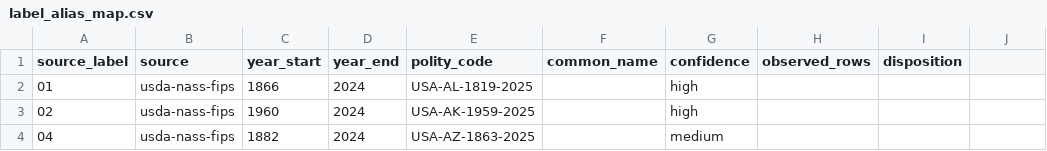
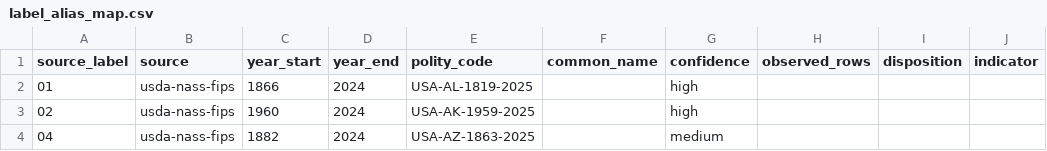
Before and after one commit to eduaguilera/whep-polities, a CSV file: data/final/label_alias_map.csv, drawn as a sheet; only a part is shown; the diff names each change by its address in the sheet, - before the commit and + after, or states it on an @@ line.

```diff
--- a/data/final/label_alias_map.csv
+++ b/data/final/label_alias_map.csv
-J1: (empty)
+J1: indicator
```
Also changed, not shown: pipelines/polity-autoimprove/state/applied_aliases.csv, 20 other files.
